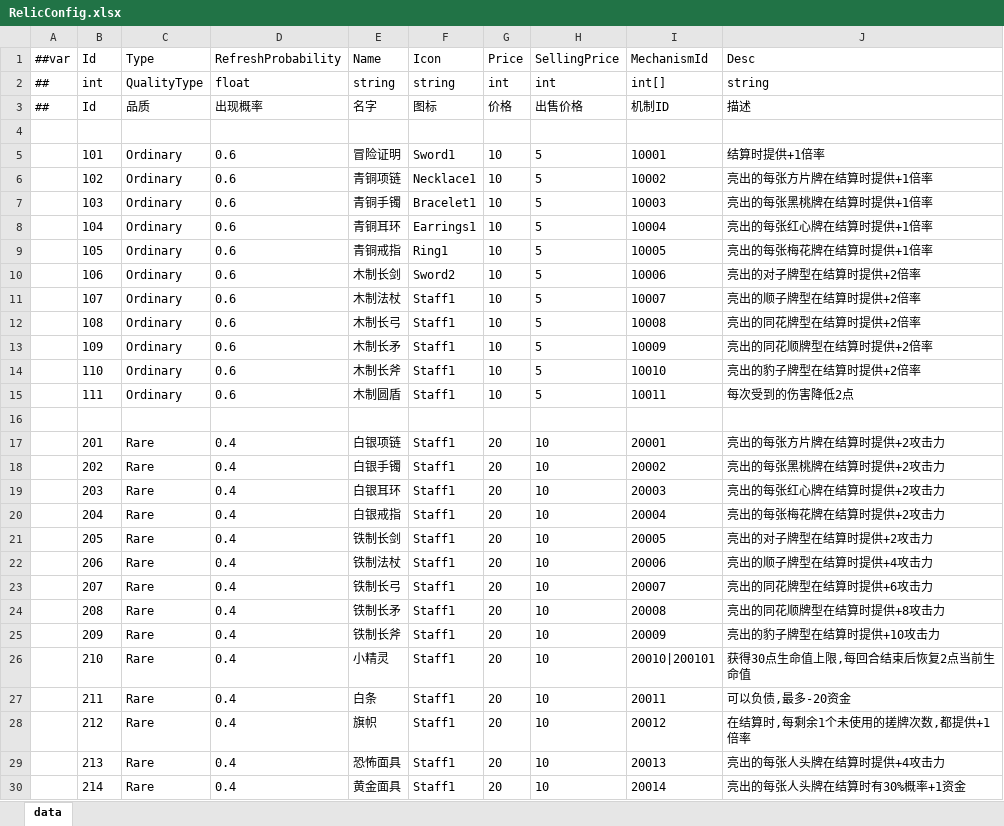
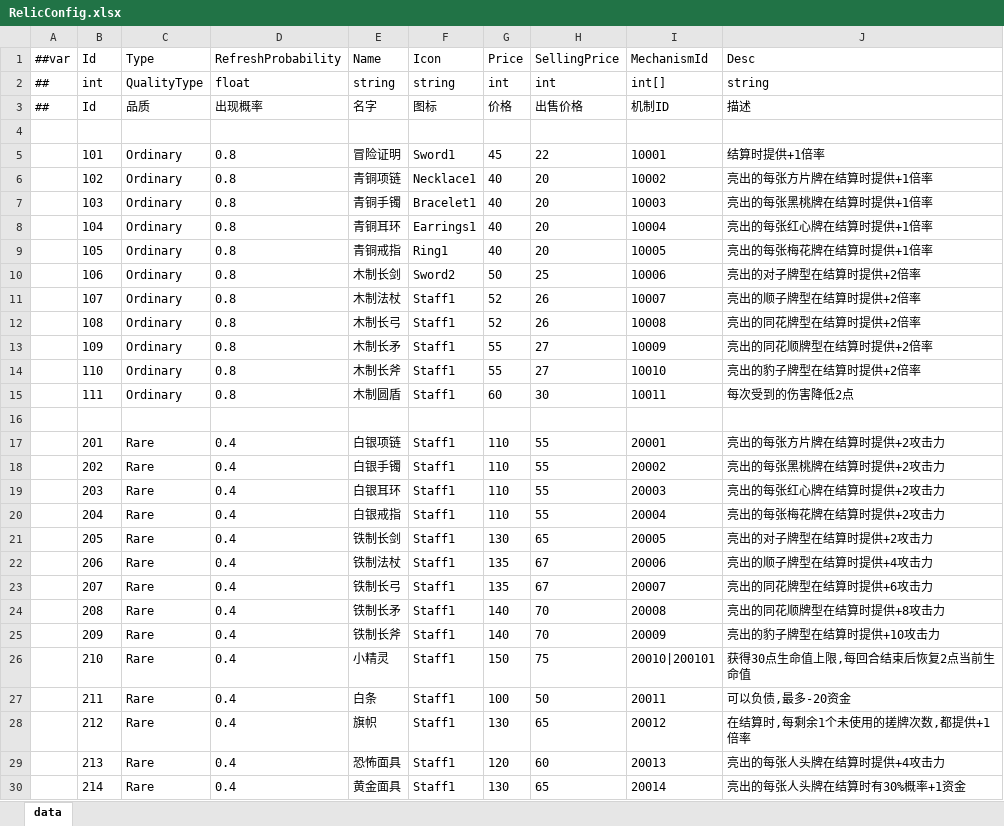
Before and after one commit to snakeazh/cardClient, an Excel workbook: Config/RelicConfig.xlsx, sheet data, drawn as a sheet; only a part is shown; values as stored, in another font and other column widths than the file's, no borders; the diff covers the shown part only; the diff names each change by its address in the sheet, - before the commit and + after, or states it on an @@ line.

```diff
--- a/Config/RelicConfig.xlsx (sheet data)
+++ b/Config/RelicConfig.xlsx (sheet data)
-D5:D15 (RefreshProbability): 0.6
+D5:D15 (RefreshProbability): 0.8
-G5 (Price): 10
+G5 (Price): 45
-H5 (SellingPrice): 5
+H5 (SellingPrice): 22
-G6:G9 (Price): 10
+G6:G9 (Price): 40
-H6:H9 (SellingPrice): 5
+H6:H9 (SellingPrice): 20
-G10 (Price): 10
+G10 (Price): 50
-H10 (SellingPrice): 5
+H10 (SellingPrice): 25
-G11:G12 (Price): 10
+G11:G12 (Price): 52
-H11:H12 (SellingPrice): 5
+H11:H12 (SellingPrice): 26
-G13:G14 (Price): 10
+G13:G14 (Price): 55
-H13:H14 (SellingPrice): 5
+H13:H14 (SellingPrice): 27
-G15 (Price): 10
+G15 (Price): 60
-H15 (SellingPrice): 5
+H15 (SellingPrice): 30
-G17:G20 (Price): 20
+G17:G20 (Price): 110
-H17:H20 (SellingPrice): 10
+H17:H20 (SellingPrice): 55
-G21 (Price): 20
+G21 (Price): 130
-H21 (SellingPrice): 10
+H21 (SellingPrice): 65
-G22:G23 (Price): 20
+G22:G23 (Price): 135
-H22:H23 (SellingPrice): 10
+H22:H23 (SellingPrice): 67
-G24:G25 (Price): 20
+G24:G25 (Price): 140
-H24:H25 (SellingPrice): 10
+H24:H25 (SellingPrice): 70
-G26 (Price): 20
+G26 (Price): 150
-H26 (SellingPrice): 10
+H26 (SellingPrice): 75
-G27 (Price): 20
+G27 (Price): 100
-H27 (SellingPrice): 10
+H27 (SellingPrice): 50
-G28 (Price): 20
+G28 (Price): 130
-H28 (SellingPrice): 10
+H28 (SellingPrice): 65
-G29 (Price): 20
+G29 (Price): 120
-H29 (SellingPrice): 10
+H29 (SellingPrice): 60
-G30 (Price): 20
+G30 (Price): 130
-H30 (SellingPrice): 10
+H30 (SellingPrice): 65
```
Also changed, not shown: 62 edited cells elsewhere in this sheet, Config/GameConst.xlsx, Config/HandScoreConfig.xlsx, 10 other files.
